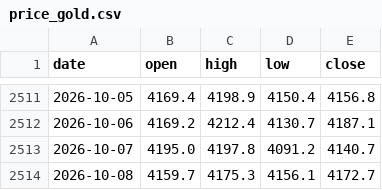
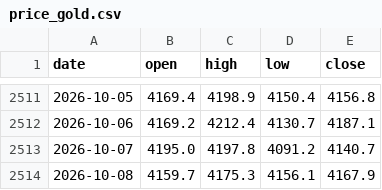
Before and after one commit to Allenvip1/G-E-T-F, a CSV file: data/price_gold.csv, drawn as a sheet; only a part is shown, gaps mark what is left out.

```diff
--- a/data/price_gold.csv
+++ b/data/price_gold.csv
@@ -2513,2 +2513,2 @@ date,open,high,low,close
 2026-10-07,4195.0,4197.8,4091.2,4140.7
-2026-10-08,4159.7,4175.3,4156.1,4172.7
+2026-10-08,4159.7,4175.3,4156.1,4167.9
```
Also changed, not shown: data/gld.csv, data/price_silver.csv, 3 other files.
